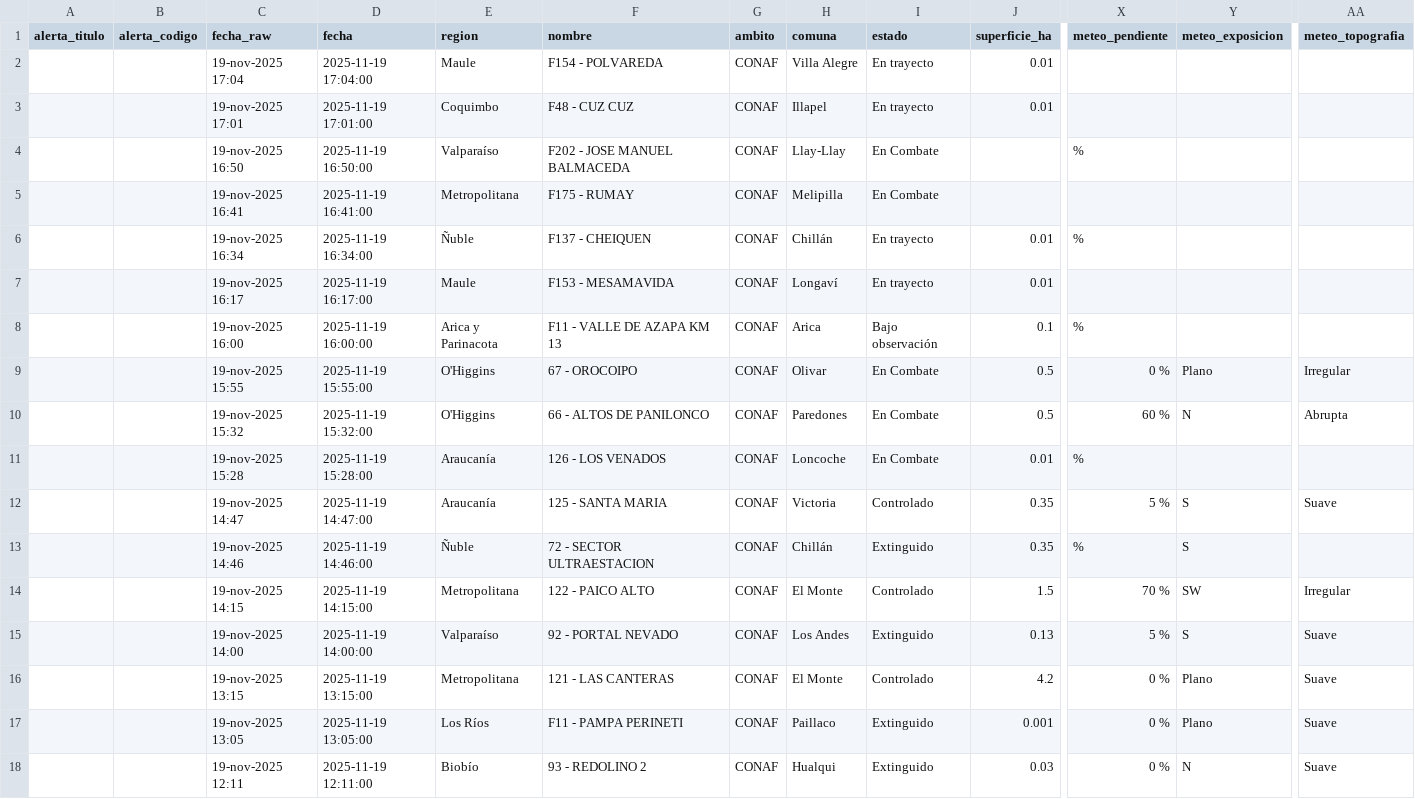
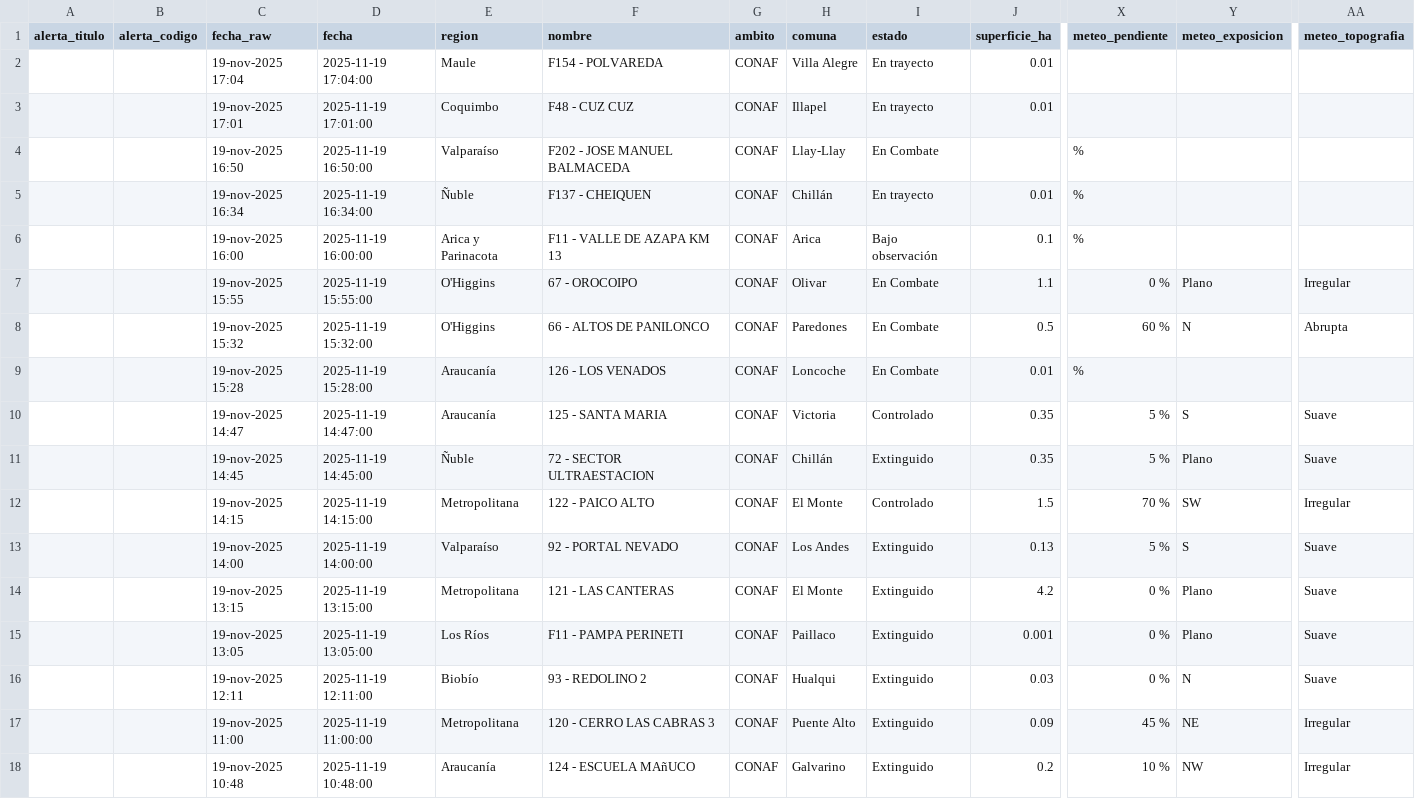
Before and after one commit to FranSENAPRED/sidco-incendios-scraper, a CSV file: incendios_vigentes_sidco_enriquecido.csv, drawn as a sheet; only a part is shown, gaps mark what is left out; the shorter side is filled out with more unchanged rows; removed rows and columns are numbered as before the commit, all else as after; rows hold the shown columns only; the diff names each change by its address in the sheet, - before the commit and + after, or states it on an @@ line.

Commit message:
Actualizar CSV SIDCO

```diff
--- a/incendios_vigentes_sidco_enriquecido.csv
+++ b/incendios_vigentes_sidco_enriquecido.csv
-row 5:  |  | 19-nov-2025 16:41 | 2025-11-19 16:41:00 | Metropolitana | F175 - RUMAY | CONAF | Melipilla | En Combate
-row 7:  |  | 19-nov-2025 16:17 | 2025-11-19 16:17:00 | Maule | F153 - MESAMAVIDA | CONAF | Longaví | En trayecto | 0.01
-J7 (superficie_ha): 0.5
+J7 (superficie_ha): 1.1
-C11 (fecha_raw): 19-nov-2025 14:46
+C11 (fecha_raw): 19-nov-2025 14:45
-D11 (fecha): 2025-11-19 14:46:00
+D11 (fecha): 2025-11-19 14:45:00
-X11 (meteo_pendiente): %
+X11 (meteo_pendiente): 5 %
-Y11 (meteo_exposicion): S
+Y11 (meteo_exposicion): Plano
-AA11 (meteo_topografia): (empty)
+AA11 (meteo_topografia): Suave
-I14 (estado): Controlado
+I14 (estado): Extinguido
```
